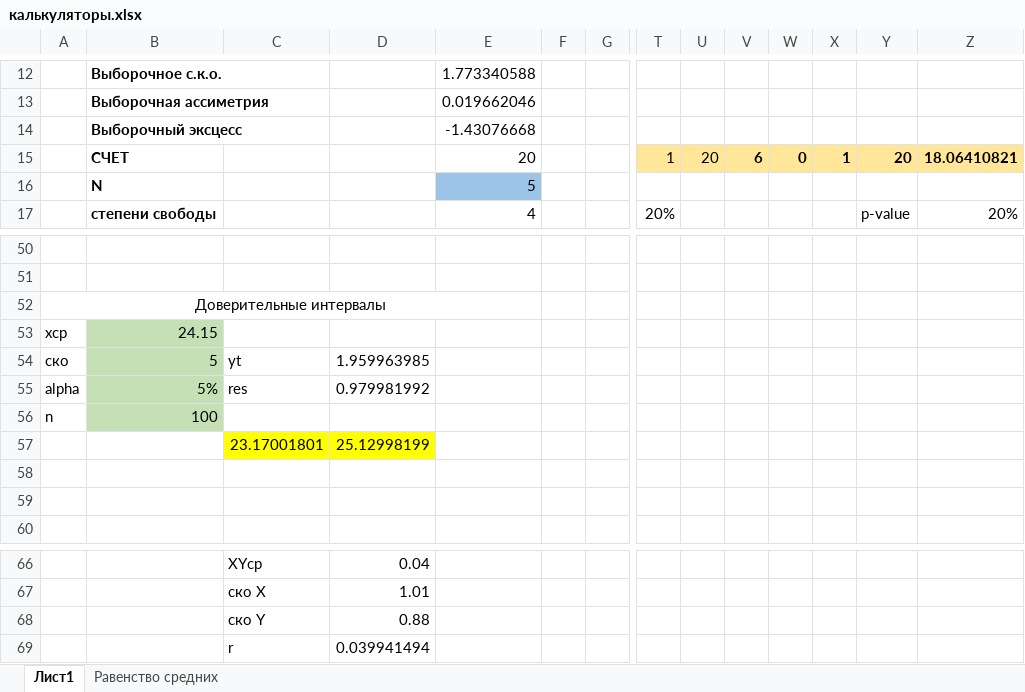
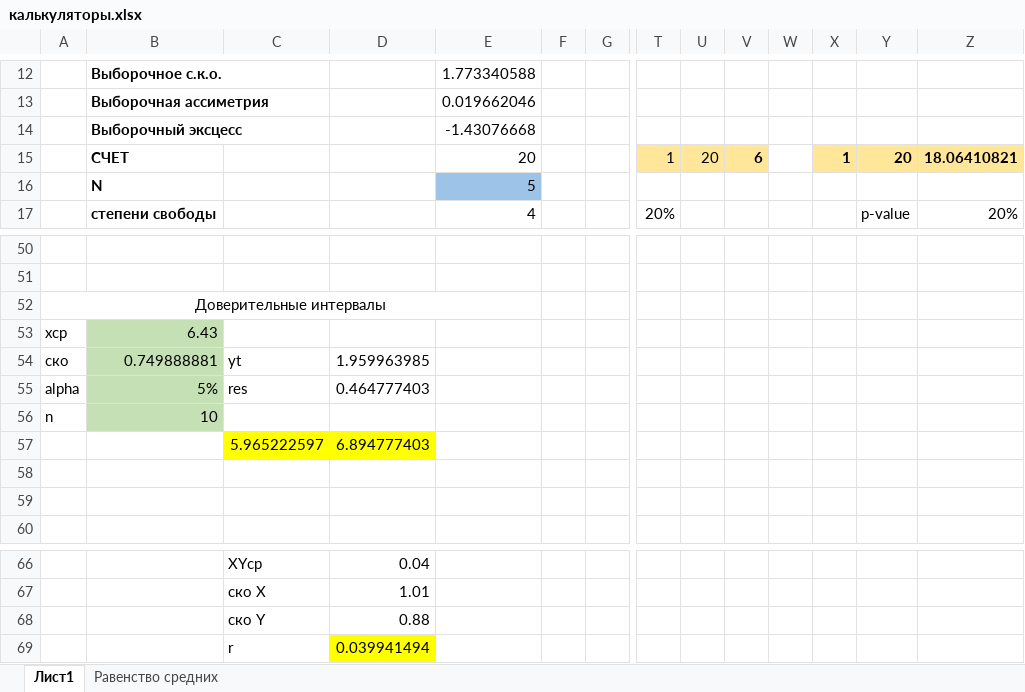
Before and after one commit to mmonastyrskiy/5_sem, an Excel workbook: 5 сем матстат/ЭКЗ/калькуляторы.xlsx, sheet Лист1, drawn as a sheet; only a part is shown, gaps mark what is left out; values as stored, in another font and other column widths than the file's, no borders; charts and pictures and conditional formats not drawn; removed rows and columns are numbered as before the commit, all else as after; rows hold the shown columns only; the diff names each change by its address in the sheet, - before the commit and + after, or states it on an @@ line.

```diff
--- a/5 сем матстат/ЭКЗ/калькуляторы.xlsx (sheet Лист1)
+++ b/5 сем матстат/ЭКЗ/калькуляторы.xlsx (sheet Лист1)
-W15: 0
+W15: (empty)
-W15 fill: #FFE699
+W15 fill: none
-B53: 24.15
+B53: 6.43
-B54: 5
+B54: 0.749888881
-D55: 0.979981992
+D55: 0.464777403
-B56: 100
+B56: 10
-row 57:  |  | 23.17001801 | 25.12998199
+row 57:  |  | 5.965222597 | 6.894777403
-D69 fill: none
+D69 fill: #FFFF00
```
Also changed, not shown: charts or pictures, 1 other file.
